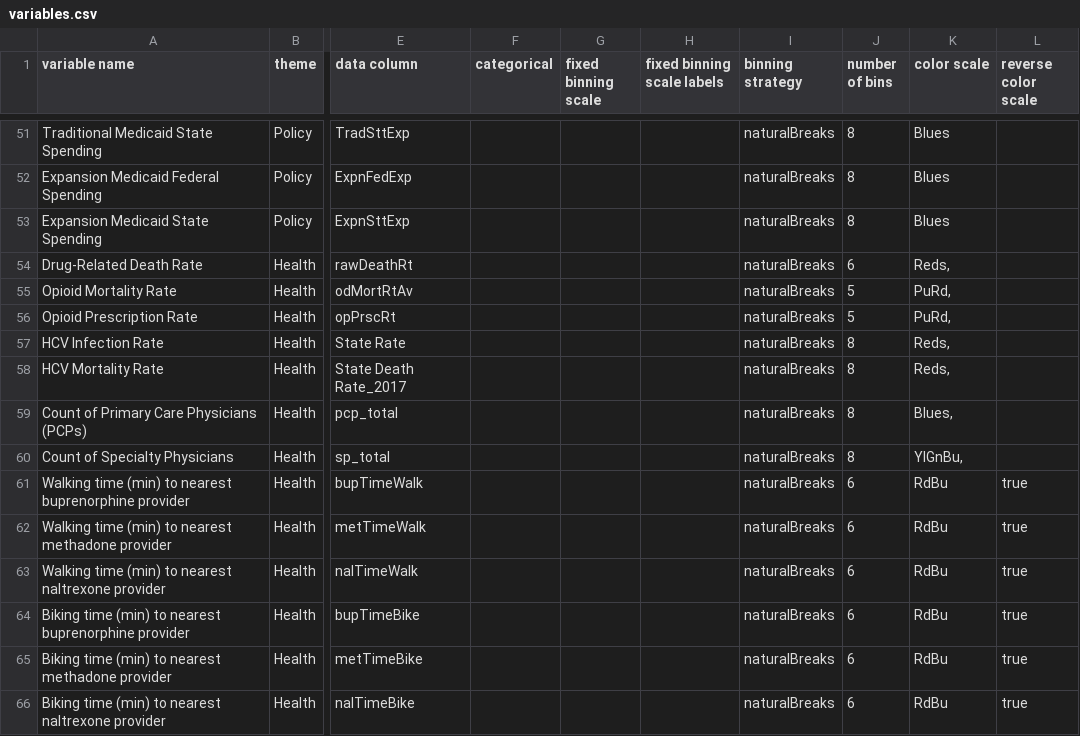
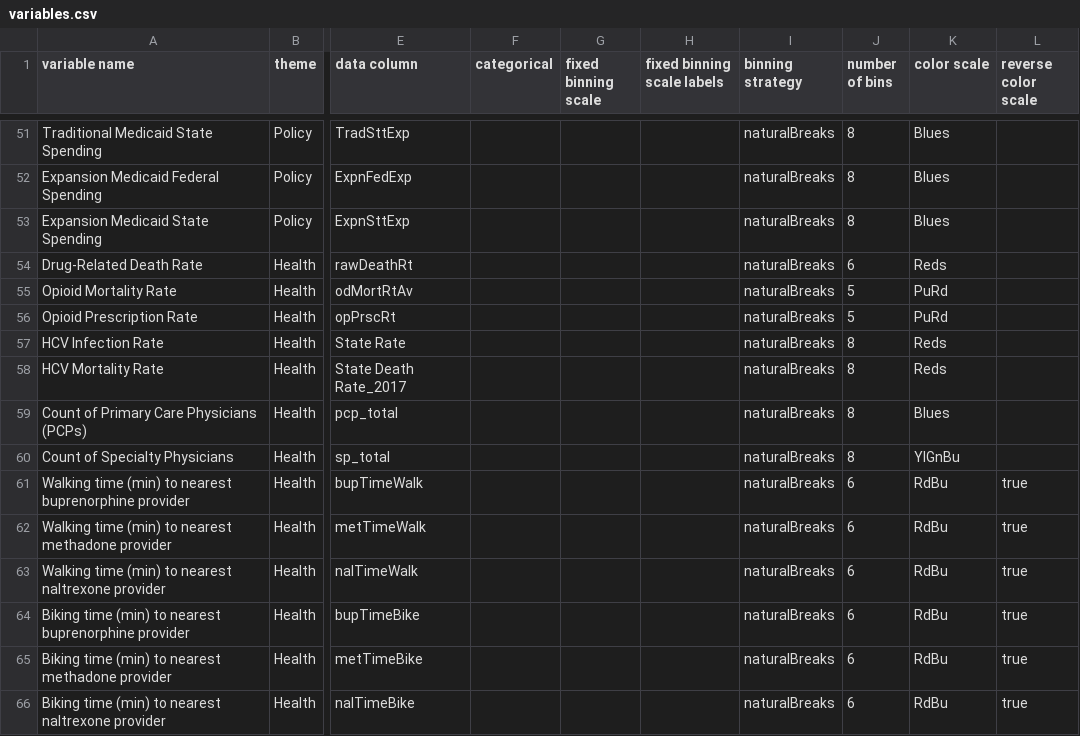
Before and after one commit to healthyregions/oeps-explorer, a CSV file: config/variables.csv, drawn as a sheet; only a part is shown, gaps mark what is left out; the diff names each change by its address in the sheet, - before the commit and + after, or states it on an @@ line.

```diff
--- a/config/variables.csv
+++ b/config/variables.csv
-K54 (color scale): Reds,
+K54 (color scale): Reds
-K55:K56 (color scale): PuRd,
+K55:K56 (color scale): PuRd
-K57:K58 (color scale): Reds,
+K57:K58 (color scale): Reds
-K59 (color scale): Blues,
+K59 (color scale): Blues
-K60 (color scale): YlGnBu,
+K60 (color scale): YlGnBu
```
Also changed, not shown: 5 other files.
